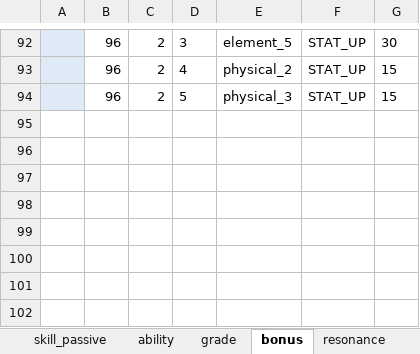
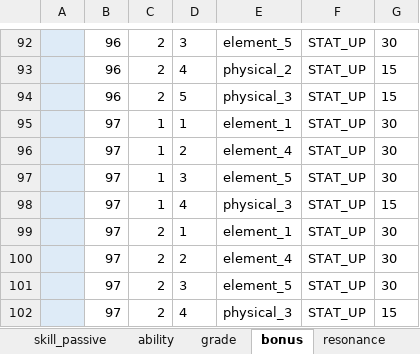
Before and after one commit to reliruleru00/hevburn, an Excel workbook: postgres.xlsm, sheet bonus, drawn as a sheet; only a part is shown, gaps mark what is left out; values as stored, in another font and other column widths than the file's, no borders; charts and pictures not drawn; the diff names each change by its address in the sheet, - before the commit and + after, or states it on an @@ line.

```diff
--- a/postgres.xlsm (sheet bonus)
+++ b/postgres.xlsm (sheet bonus)
+row 95:  | 97 | 1 | 1 | element_1 | STAT_UP | 30
+row 96:  | 97 | 1 | 2 | element_4 | STAT_UP | 30
+row 97:  | 97 | 1 | 3 | element_5 | STAT_UP | 30
+row 98:  | 97 | 1 | 4 | physical_3 | STAT_UP | 15
+row 99:  | 97 | 2 | 1 | element_1 | STAT_UP | 30
+row 100:  | 97 | 2 | 2 | element_4 | STAT_UP | 30
+row 101:  | 97 | 2 | 3 | element_5 | STAT_UP | 30
+row 102:  | 97 | 2 | 4 | physical_3 | STAT_UP | 15
```
Also changed, not shown: sheet grade, sheet enemy, sheet enemy_conert, 4 other files.
